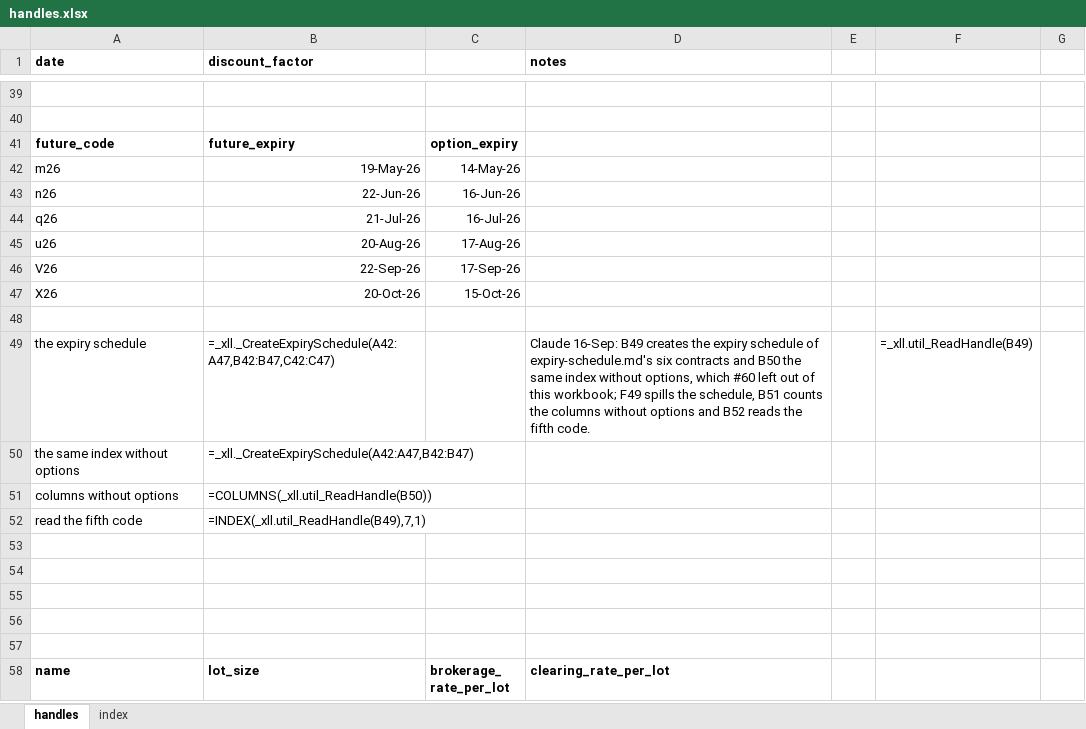
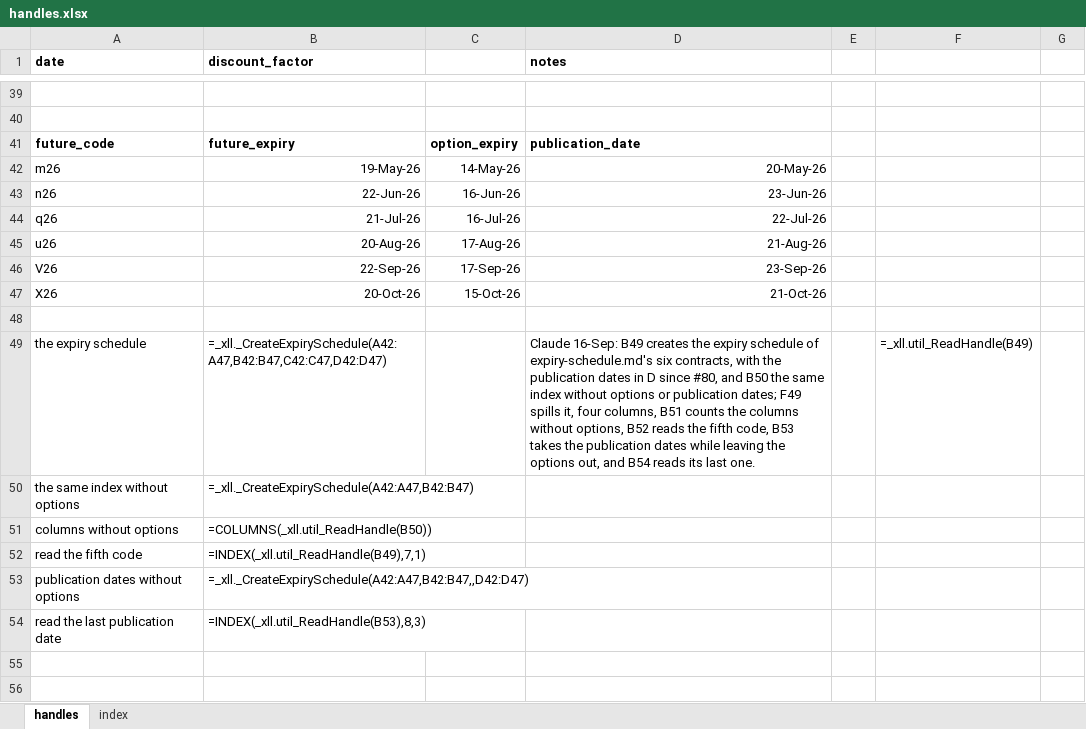
Before and after one commit to gobbles404/catalyst, an Excel workbook: workbooks/handles.xlsx, sheet handles, drawn as a sheet; only a part is shown, gaps mark what is left out; the shorter side is filled out with more unchanged rows; values as stored, in another font and other column widths than the file's, no borders; formulas without a stored value are shown as written; the diff names each change by its address in the sheet, - before the commit and + after, or states it on an @@ line.

Commit message:
feat(library): the expiry schedule's publication dates, a fourth optional column (#80)

```diff
--- a/workbooks/handles.xlsx (sheet handles)
+++ b/workbooks/handles.xlsx (sheet handles)
-D41 (notes): (empty)
+D41 (notes): publication_date
-D42 (notes): (empty)
+D42 (notes): 20-May-26
-D43 (notes): (empty)
+D43 (notes): 23-Jun-26
-D44 (notes): (empty)
+D44 (notes): 22-Jul-26
-D45 (notes): (empty)
+D45 (notes): 21-Aug-26
-D46 (notes): (empty)
+D46 (notes): 23-Sep-26
-D47 (notes): (empty)
+D47 (notes): 21-Oct-26
-B49 (discount_factor): =_xll._CreateExpirySchedule(A42:A47,B42:B47,C42:C47)
+B49 (discount_factor): =_xll._CreateExpirySchedule(A42:A47,B42:B47,C42:C47,D42:D47)
-D49 (notes): …expiry-schedule.md's six contracts and B50 the same index without options, which #60 left out of this workbook; F49 spills the schedule, B51 counts the columns without options and B52 reads the fifth code.
+D49 (notes): …expiry-schedule.md's six contracts, with the publication dates in D since #80, and B50 the same index without options or publication dates; F49 spills it, four columns, B51 counts the columns without options, B52 reads the fifth code, B53 takes the publication dates while leaving the options out, and B54 reads its last one.
-row 53: (empty)
+row 53: publication dates without options | =_xll._CreateExpirySchedule(A42:A47,B42:B47,,D42:D47)
-row 54: (empty)
+row 54: read the last publication date | =INDEX(_xll.util_ReadHandle(B53),8,3)
```
Also changed, not shown: 17 other files.
